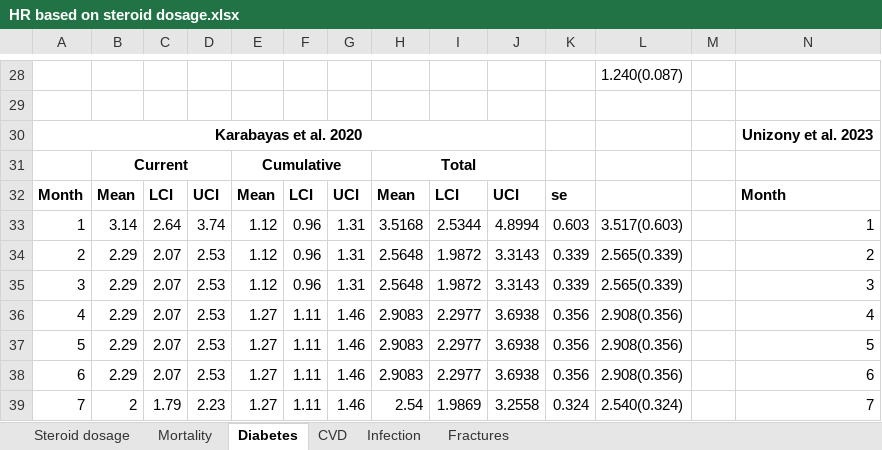
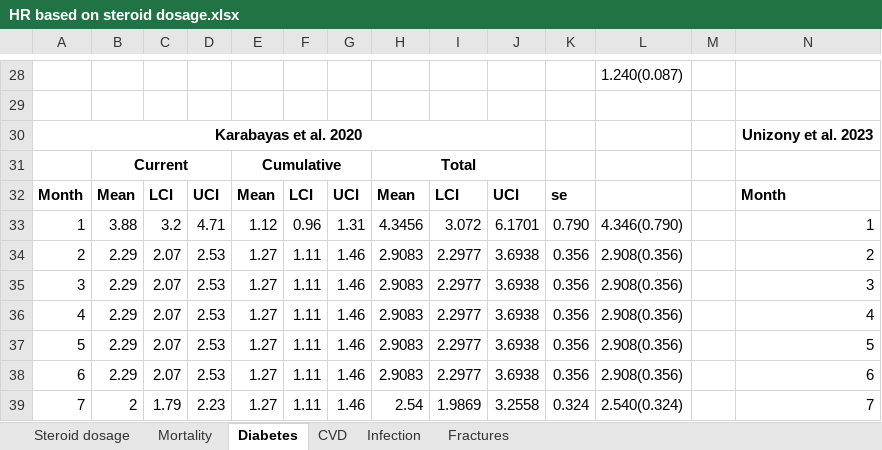
Before and after one commit to Miaoqing0813/R-project_Tocilizumab, an Excel workbook: 01_data/Raw data/HR based on steroid dosage.xlsx, sheet Diabetes, drawn as a sheet; only a part is shown, gaps mark what is left out; values as stored, in another font and other column widths than the file's, no borders; the diff names each change by its address in the sheet, - before the commit and + after, or states it on an @@ line.

```diff
--- a/01_data/Raw data/HR based on steroid dosage.xlsx (sheet Diabetes)
+++ b/01_data/Raw data/HR based on steroid dosage.xlsx (sheet Diabetes)
-B33: 3.14
+B33: 3.88
-C33: 2.64
+C33: 3.2
-D33: 3.74
+D33: 4.71
-H33: 3.5168
+H33: 4.3456
-I33: 2.5344
+I33: 3.072
-J33: 4.8994
+J33: 6.1701
-K33: 0.603
+K33: 0.790
-L33: 3.517(0.603)
+L33: 4.346(0.790)
-E34:E35: 1.12
+E34:E35: 1.27
-F34:F35: 0.96
+F34:F35: 1.11
-G34:G35: 1.31
+G34:G35: 1.46
-H34:H35: 2.5648
+H34:H35: 2.9083
-I34:I35: 1.9872
+I34:I35: 2.2977
-J34:J35: 3.3143
+J34:J35: 3.6938
-K34:K35: 0.339
+K34:K35: 0.356
-L34:L35: 2.565(0.339)
+L34:L35: 2.908(0.356)
```
Also changed, not shown: sheet Steroid dosage, sheet Mortality, sheet Fractures, sheet Infection, sheet CVD, formulas that keep their value, 12 other files.
